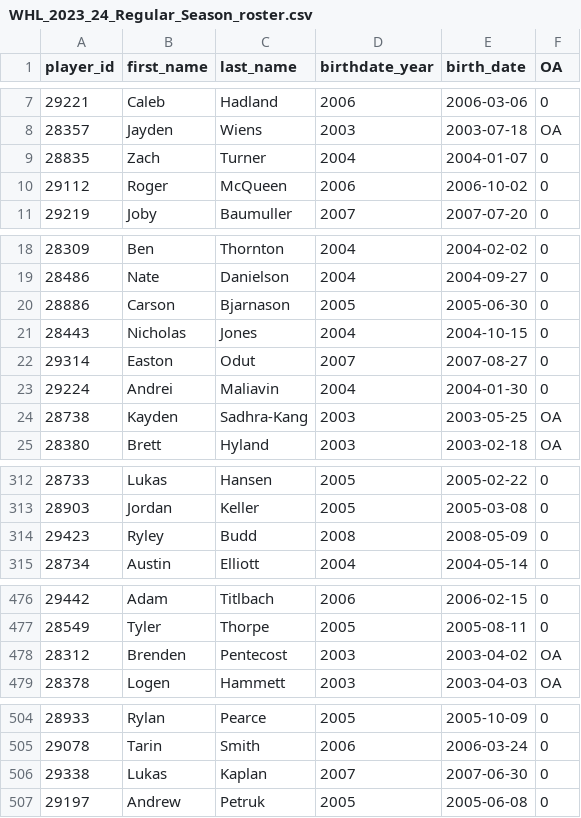
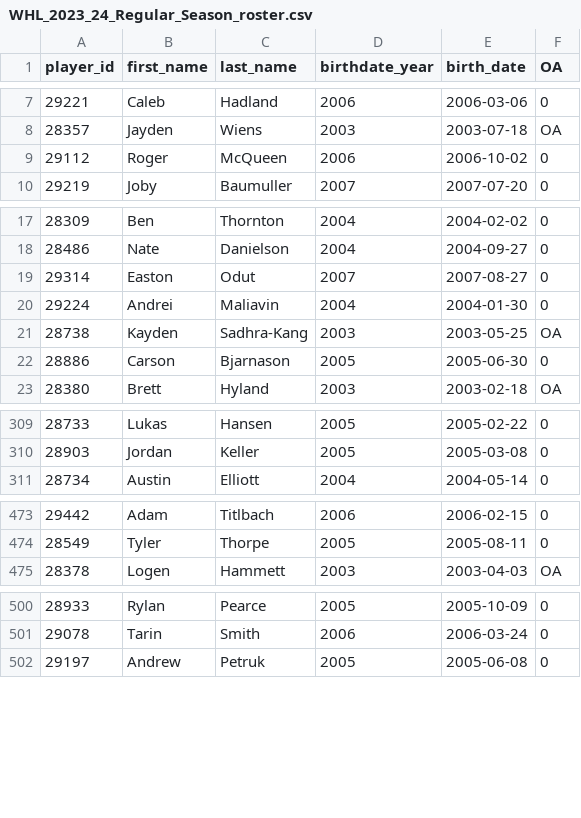
Before and after one commit to lennonay/Prospect_scraper, a CSV file: data/roster/WHL_2023_24_Regular_Season_roster.csv, drawn as a sheet; only a part is shown, gaps mark what is left out; the diff covers the shown part only.

```diff
--- a/data/roster/WHL_2023_24_Regular_Season_roster.csv
+++ b/data/roster/WHL_2023_24_Regular_Season_roster.csv
@@ -8,3 +8,2 @@ player_id,first_name,last_name,birthdate_year,birth_date,OA
 28357,Jayden,Wiens,2003,2003-07-18,OA
-28835,Zach,Turner,2004,2004-01-07,0
 29112,Roger,McQueen,2006,2006-10-02,0
@@ -19,4 +18,2 @@ player_id,first_name,last_name,birthdate_year,birth_date,OA
 28486,Nate,Danielson,2004,2004-09-27,0
-28886,Carson,Bjarnason,2005,2005-06-30,0
-28443,Nicholas,Jones,2004,2004-10-15,0
 29314,Easton,Odut,2007,2007-08-27,0
@@ -24,2 +21,3 @@ player_id,first_name,last_name,birthdate_year,birth_date,OA
 28738,Kayden,Sadhra-Kang,2003,2003-05-25,OA
+28886,Carson,Bjarnason,2005,2005-06-30,0
 28380,Brett,Hyland,2003,2003-02-18,OA
@@ -313,3 +310,2 @@ player_id,first_name,last_name,birthdate_year,birth_date,OA
 28903,Jordan,Keller,2005,2005-03-08,0
-29423,Ryley,Budd,2008,2008-05-09,0
 28734,Austin,Elliott,2004,2004-05-14,0
@@ -477,3 +474,2 @@ player_id,first_name,last_name,birthdate_year,birth_date,OA
 28549,Tyler,Thorpe,2005,2005-08-11,0
-28312,Brenden,Pentecost,2003,2003-04-02,OA
 28378,Logen,Hammett,2003,2003-04-03,OA
@@ -505,3 +501,2 @@ player_id,first_name,last_name,birthdate_year,birth_date,OA
 29078,Tarin,Smith,2006,2006-03-24,0
-29338,Lukas,Kaplan,2007,2007-06-30,0
 29197,Andrew,Petruk,2005,2005-06-08,0
```
Also changed, not shown: 1 removed row, 2 moved rows and 2 edited cells elsewhere in this file, 2 other files.
